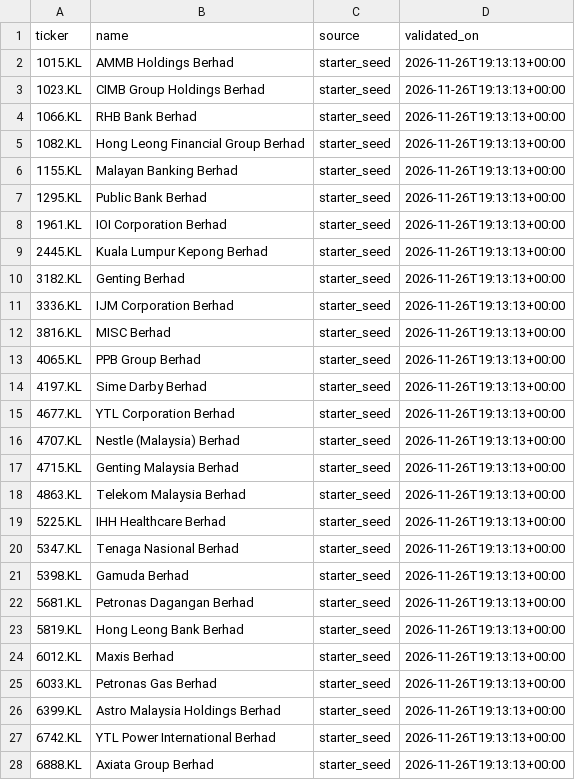
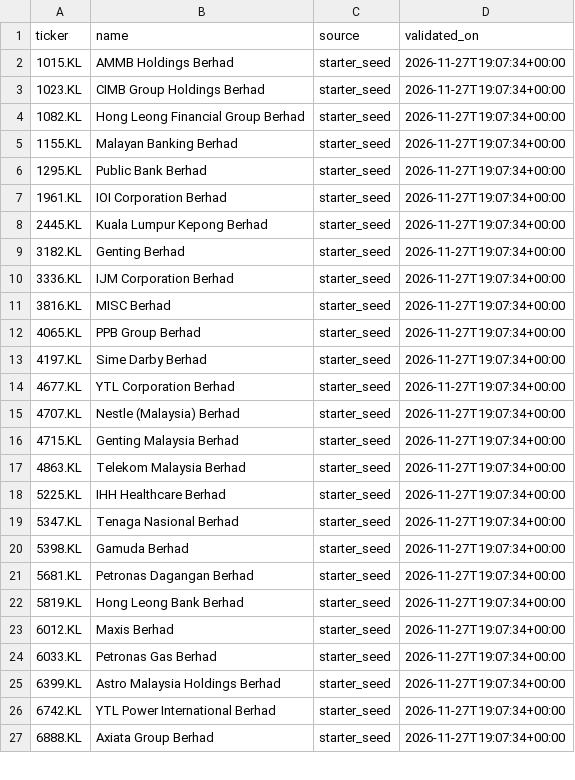
Before and after one commit to Yeath8/bursa-screener, a CSV file: data/tickers_universe.csv, drawn as a sheet; only a part is shown; the diff covers the shown part only.

```diff
--- a/data/tickers_universe.csv
+++ b/data/tickers_universe.csv
@@ -1,28 +1,27 @@
 ticker,name,source,validated_on
-1015.KL,AMMB Holdings Berhad,starter_seed,2026-11-26T19:13:13+00:00
-1023.KL,CIMB Group Holdings Berhad,starter_seed,2026-11-26T19:13:13+00:00
-1066.KL,RHB Bank Berhad,starter_seed,2026-11-26T19:13:13+00:00
-1082.KL,Hong Leong Financial Group Berhad,starter_seed,2026-11-26T19:13:13+00:00
-1155.KL,Malayan Banking Berhad,starter_seed,2026-11-26T19:13:13+00:00
-1295.KL,Public Bank Berhad,starter_seed,2026-11-26T19:13:13+00:00
-1961.KL,IOI Corporation Berhad,starter_seed,2026-11-26T19:13:13+00:00
-2445.KL,Kuala Lumpur Kepong Berhad,starter_seed,2026-11-26T19:13:13+00:00
-3182.KL,Genting Berhad,starter_seed,2026-11-26T19:13:13+00:00
-3336.KL,IJM Corporation Berhad,starter_seed,2026-11-26T19:13:13+00:00
-3816.KL,MISC Berhad,starter_seed,2026-11-26T19:13:13+00:00
-4065.KL,PPB Group Berhad,starter_seed,2026-11-26T19:13:13+00:00
-4197.KL,Sime Darby Berhad,starter_seed,2026-11-26T19:13:13+00:00
-4677.KL,YTL Corporation Berhad,starter_seed,2026-11-26T19:13:13+00:00
-4707.KL,Nestle (Malaysia) Berhad,starter_seed,2026-11-26T19:13:13+00:00
-4715.KL,Genting Malaysia Berhad,starter_seed,2026-11-26T19:13:13+00:00
-4863.KL,Telekom Malaysia Berhad,starter_seed,2026-11-26T19:13:13+00:00
-5225.KL,IHH Healthcare Berhad,starter_seed,2026-11-26T19:13:13+00:00
-5347.KL,Tenaga Nasional Berhad,starter_seed,2026-11-26T19:13:13+00:00
-5398.KL,Gamuda Berhad,starter_seed,2026-11-26T19:13:13+00:00
-5681.KL,Petronas Dagangan Berhad,starter_seed,2026-11-26T19:13:13+00:00
-5819.KL,Hong Leong Bank Berhad,starter_seed,2026-11-26T19:13:13+00:00
-6012.KL,Maxis Berhad,starter_seed,2026-11-26T19:13:13+00:00
-6033.KL,Petronas Gas Berhad,starter_seed,2026-11-26T19:13:13+00:00
-6399.KL,Astro Malaysia Holdings Berhad,starter_seed,2026-11-26T19:13:13+00:00
-6742.KL,YTL Power International Berhad,starter_seed,2026-11-26T19:13:13+00:00
-6888.KL,Axiata Group Berhad,starter_seed,2026-11-26T19:13:13+00:00
+1015.KL,AMMB Holdings Berhad,starter_seed,2026-11-27T19:07:34+00:00
+1023.KL,CIMB Group Holdings Berhad,starter_seed,2026-11-27T19:07:34+00:00
+1082.KL,Hong Leong Financial Group Berhad,starter_seed,2026-11-27T19:07:34+00:00
+1155.KL,Malayan Banking Berhad,starter_seed,2026-11-27T19:07:34+00:00
+1295.KL,Public Bank Berhad,starter_seed,2026-11-27T19:07:34+00:00
+1961.KL,IOI Corporation Berhad,starter_seed,2026-11-27T19:07:34+00:00
+2445.KL,Kuala Lumpur Kepong Berhad,starter_seed,2026-11-27T19:07:34+00:00
+3182.KL,Genting Berhad,starter_seed,2026-11-27T19:07:34+00:00
+3336.KL,IJM Corporation Berhad,starter_seed,2026-11-27T19:07:34+00:00
+3816.KL,MISC Berhad,starter_seed,2026-11-27T19:07:34+00:00
+4065.KL,PPB Group Berhad,starter_seed,2026-11-27T19:07:34+00:00
+4197.KL,Sime Darby Berhad,starter_seed,2026-11-27T19:07:34+00:00
+4677.KL,YTL Corporation Berhad,starter_seed,2026-11-27T19:07:34+00:00
+4707.KL,Nestle (Malaysia) Berhad,starter_seed,2026-11-27T19:07:34+00:00
+4715.KL,Genting Malaysia Berhad,starter_seed,2026-11-27T19:07:34+00:00
+4863.KL,Telekom Malaysia Berhad,starter_seed,2026-11-27T19:07:34+00:00
+5225.KL,IHH Healthcare Berhad,starter_seed,2026-11-27T19:07:34+00:00
+5347.KL,Tenaga Nasional Berhad,starter_seed,2026-11-27T19:07:34+00:00
+5398.KL,Gamuda Berhad,starter_seed,2026-11-27T19:07:34+00:00
+5681.KL,Petronas Dagangan Berhad,starter_seed,2026-11-27T19:07:34+00:00
+5819.KL,Hong Leong Bank Berhad,starter_seed,2026-11-27T19:07:34+00:00
+6012.KL,Maxis Berhad,starter_seed,2026-11-27T19:07:34+00:00
+6033.KL,Petronas Gas Berhad,starter_seed,2026-11-27T19:07:34+00:00
+6399.KL,Astro Malaysia Holdings Berhad,starter_seed,2026-11-27T19:07:34+00:00
+6742.KL,YTL Power International Berhad,starter_seed,2026-11-27T19:07:34+00:00
+6888.KL,Axiata Group Berhad,starter_seed,2026-11-27T19:07:34+00:00
```
Also changed, not shown: 5 edited cells elsewhere in this file, 1 other file.
